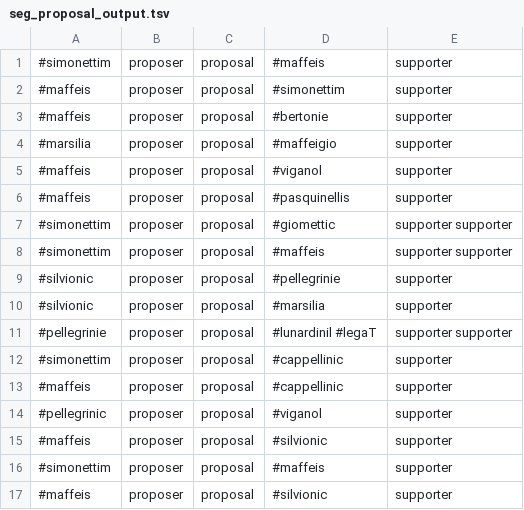
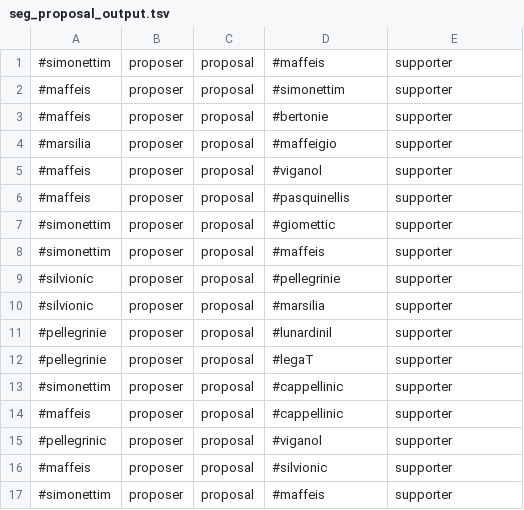
Before and after one commit to zme1/toscana, a TSV file: seg_proposal_output.tsv, drawn as a sheet; only a part is shown; the shorter side is filled out with more unchanged rows.

Commit message:
adding entire volume with new seg proposal subtype values for network analyses

```diff
--- a/seg_proposal_output.tsv
+++ b/seg_proposal_output.tsv
@@ -6,7 +6,8 @@
 #maffeis	proposer	proposal	#pasquinellis	supporter
-#simonettim	proposer	proposal	#giomettic	supporter supporter
-#simonettim	proposer	proposal	#maffeis	supporter supporter
+#simonettim	proposer	proposal	#giomettic	supporter
+#simonettim	proposer	proposal	#maffeis	supporter
 #silvionic	proposer	proposal	#pellegrinie	supporter
 #silvionic	proposer	proposal	#marsilia	supporter
-#pellegrinie	proposer	proposal	#lunardinil #legaT	supporter supporter
+#pellegrinie	proposer	proposal	#lunardinil	supporter
+#pellegrinie	proposer	proposal	#legaT	supporter
 #simonettim	proposer	proposal	#cappellinic	supporter
```
Also changed, not shown: 11 other files.
